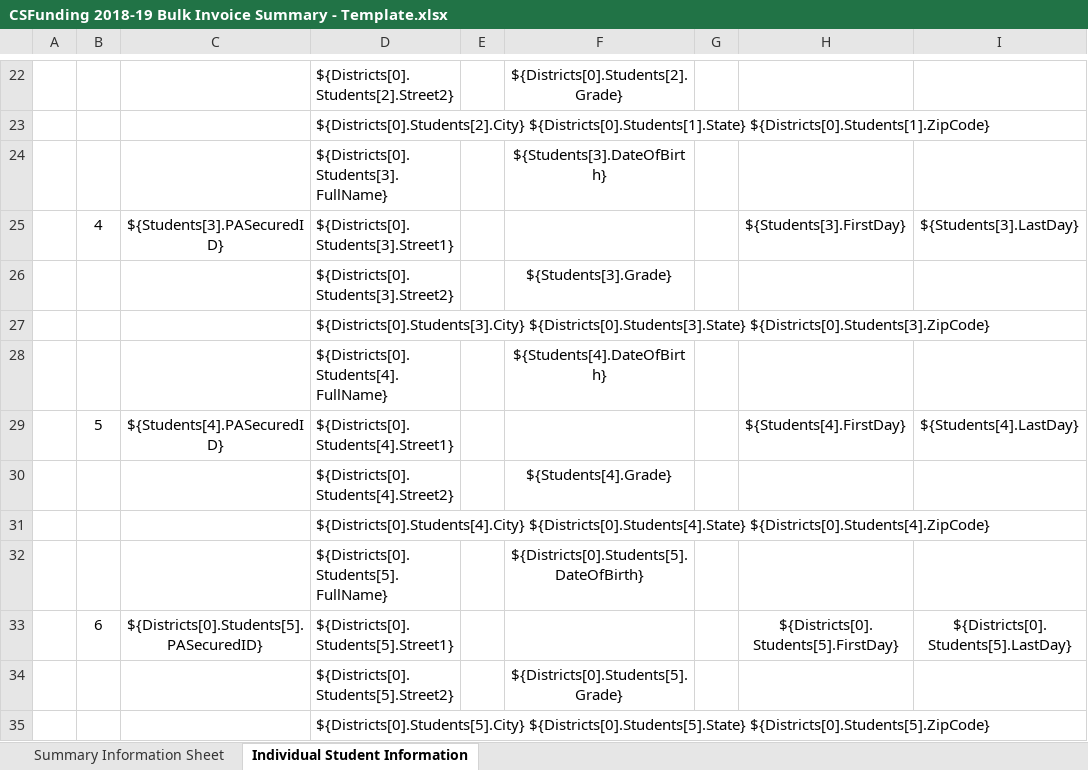
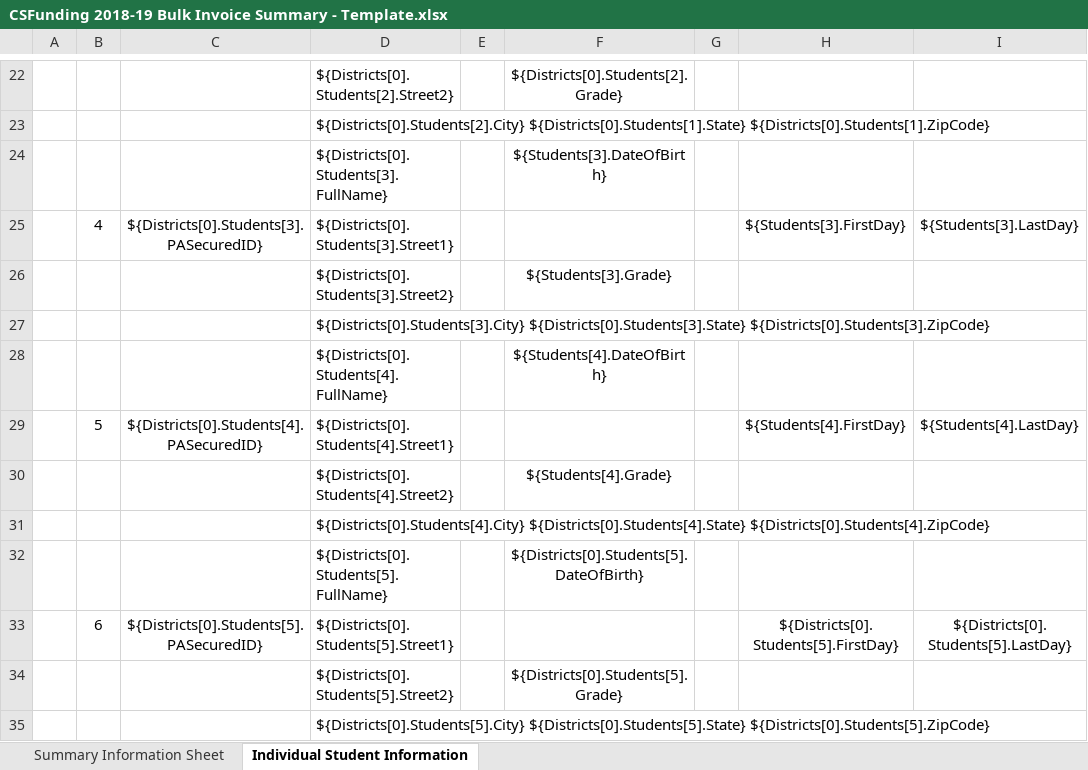
Before and after one commit to PACyberCharterSchool/billing-app, an Excel workbook: api/Templates/CSFunding 2018-19 Bulk Invoice Summary - Template.xlsx, sheet Individual Student Information, drawn as a sheet; only a part is shown, gaps mark what is left out; values as stored, in another font and other column widths than the file's, no borders; charts and pictures not drawn; the diff names each change by its address in the sheet, - before the commit and + after, or states it on an @@ line.

Commit message:
Incorrect paths in bulk invoice template.

```diff
--- a/api/Templates/CSFunding 2018-19 Bulk Invoice Summary - Template.xlsx (sheet Individual Student Information)
+++ b/api/Templates/CSFunding 2018-19 Bulk Invoice Summary - Template.xlsx (sheet Individual Student Information)
-C25: ${Students[3].PASecuredID}
+C25: ${Districts[0].Students[3].PASecuredID}
-C29: ${Students[4].PASecuredID}
+C29: ${Districts[0].Students[4].PASecuredID}
```
